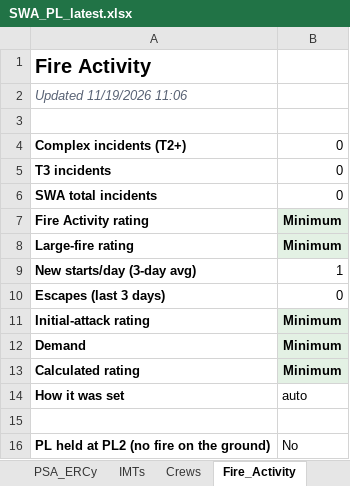
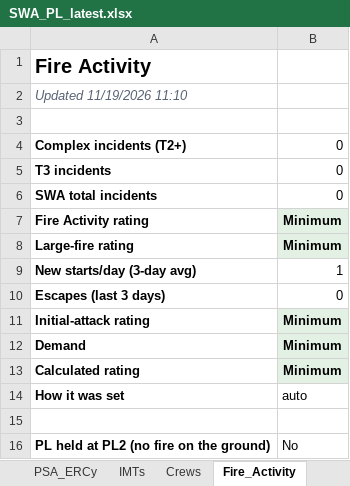
Before and after one commit to SWCCFireWx/sw-pl-tool, an Excel workbook: reports/SWA_PL_latest.xlsx, sheet Fire_Activity, drawn as a sheet; values as stored, in another font and other column widths than the file's, no borders; the diff names each change by its address in the sheet, - before the commit and + after, or states it on an @@ line.

```diff
--- a/reports/SWA_PL_latest.xlsx (sheet Fire_Activity)
+++ b/reports/SWA_PL_latest.xlsx (sheet Fire_Activity)
-A2: Updated 11/19/2026 11:06
+A2: Updated 11/19/2026 11:10
```
Also changed, not shown: sheet PL_Outcome, sheet IMTs, sheet Crews, 14 other files.
